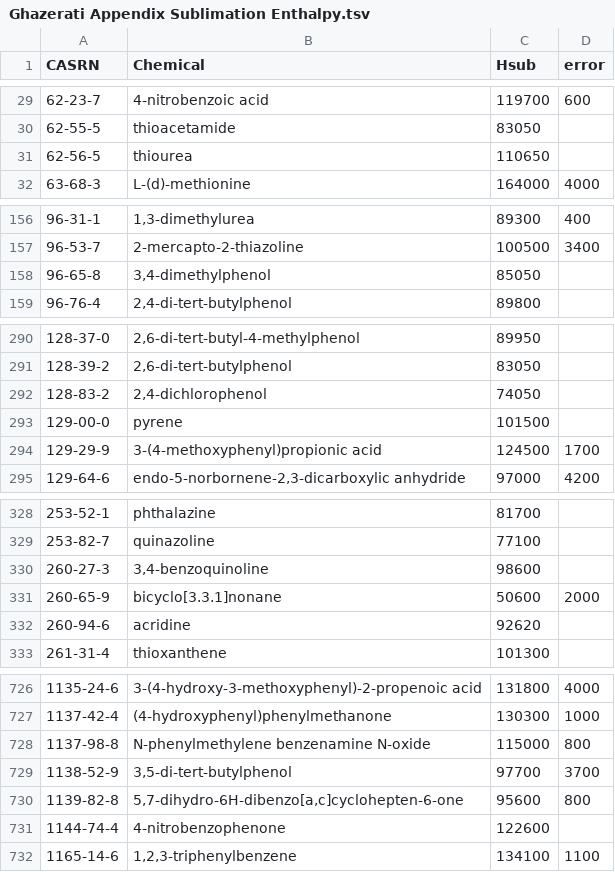
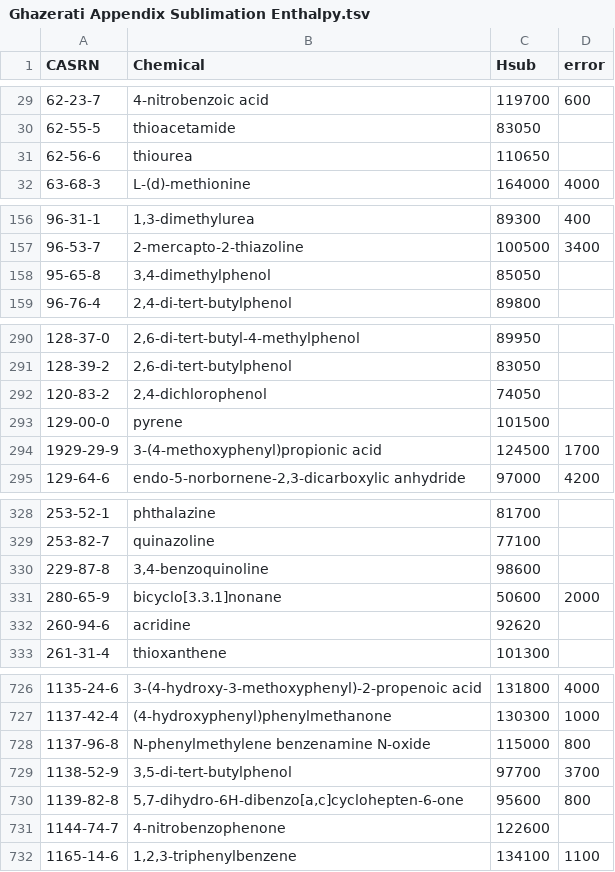
Before and after one commit to CalebBell/chemicals, a TSV file: chemicals/Phase Change/Ghazerati Appendix Sublimation Enthalpy.tsv, drawn as a sheet; only a part is shown, gaps mark what is left out; the diff covers the shown part only.

Commit message:
Clean another file

```diff
--- a/chemicals/Phase Change/Ghazerati Appendix Sublimation Enthalpy.tsv
+++ b/chemicals/Phase Change/Ghazerati Appendix Sublimation Enthalpy.tsv
@@ -30,3 +30,3 @@ CASRN	Chemical	Hsub	error
 62-55-5	thioacetamide   	83050	
-62-56-5	thiourea   	110650	
+62-56-6	thiourea   	110650	
 63-68-3	L-(d)-methionine   	164000	4000
@@ -157,3 +157,3 @@ CASRN	Chemical	Hsub	error
 96-53-7	2-mercapto-2-thiazoline 	100500	3400
-96-65-8	3,4-dimethylphenol 	85050	
+95-65-8	3,4-dimethylphenol 	85050	
 96-76-4	2,4-di-tert-butylphenol 	89800	
@@ -291,5 +291,5 @@ CASRN	Chemical	Hsub	error
 128-39-2	2,6-di-tert-butylphenol 	83050	
-128-83-2	2,4-dichlorophenol 	74050	
+120-83-2	2,4-dichlorophenol 	74050	
 129-00-0	pyrene 	101500	
-129-29-9	3-(4-methoxyphenyl)propionic acid 	124500	1700
+1929-29-9	3-(4-methoxyphenyl)propionic acid 	124500	1700
 129-64-6	endo-5-norbornene-2,3-dicarboxylic anhydride  	97000	4200
@@ -329,4 +329,4 @@ CASRN	Chemical	Hsub	error
 253-82-7	quinazoline  	77100	
-260-27-3	3,4-benzoquinoline 	98600	
-260-65-9	bicyclo[3.3.1]nonane   	50600	2000
+229-87-8	3,4-benzoquinoline 	98600	
+280-65-9	bicyclo[3.3.1]nonane   	50600	2000
 260-94-6	acridine 	92620	
@@ -727,6 +727,6 @@ CASRN	Chemical	Hsub	error
 1137-42-4	(4-hydroxyphenyl)phenylmethanone 	130300	1000
-1137-98-8	N-phenylmethylene benzenamine N-oxide 	115000	800
+1137-96-8	N-phenylmethylene benzenamine N-oxide 	115000	800
 1138-52-9	3,5-di-tert-butylphenol 	97700	3700
 1139-82-8	5,7-dihydro-6H-dibenzo[a,c]cyclohepten-6-one 	95600	800
-1144-74-4	4-nitrobenzophenone 	122600	
+1144-74-7	4-nitrobenzophenone 	122600	
 1165-14-6	1,2,3-triphenylbenzene 	134100	1100
```
Also changed, not shown: 11 edited cells elsewhere in this file.
